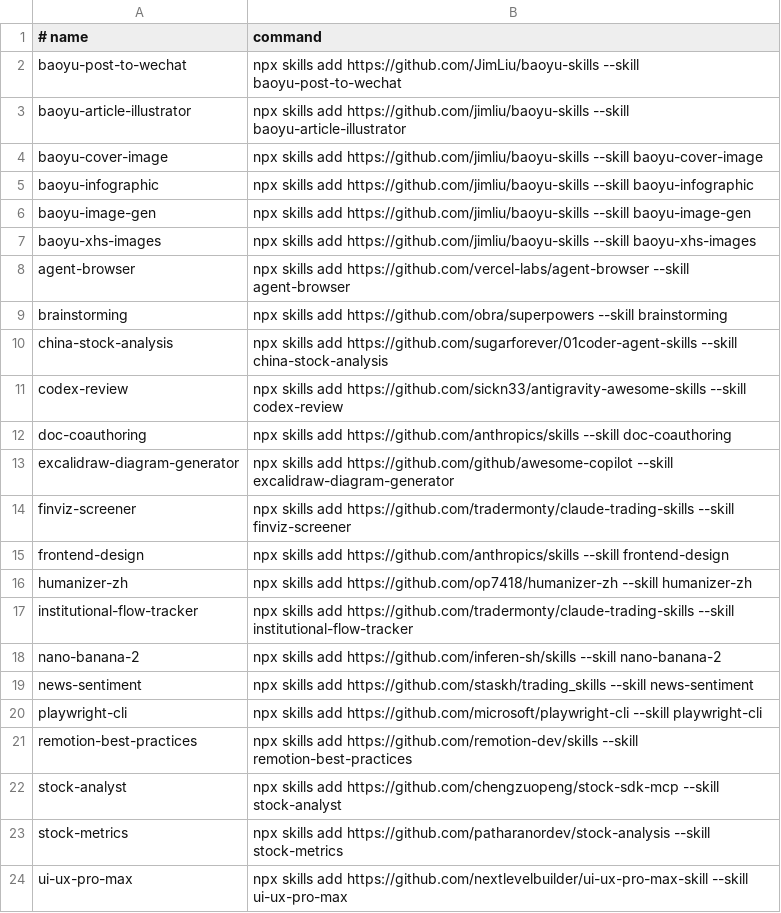
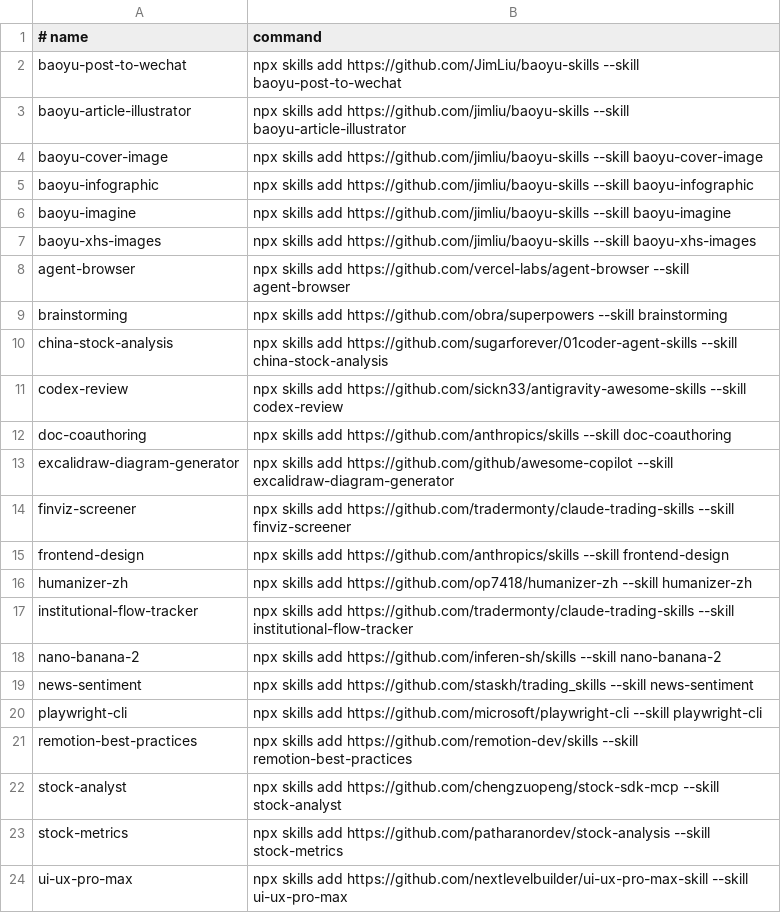
Before and after one commit to zhangga/aihub, a TSV file: skills/proxy_registry.tsv, drawn as a sheet.

Commit message:
add skill imagine

```diff
--- a/skills/proxy_registry.tsv
+++ b/skills/proxy_registry.tsv
@@ -5,3 +5,3 @@ baoyu-cover-image	npx skills add https://github.com/jimliu/baoyu-skills --skill
 baoyu-infographic	npx skills add https://github.com/jimliu/baoyu-skills --skill baoyu-infographic
-baoyu-image-gen	npx skills add https://github.com/jimliu/baoyu-skills --skill baoyu-image-gen
+baoyu-imagine	npx skills add https://github.com/jimliu/baoyu-skills --skill baoyu-imagine
 baoyu-xhs-images	npx skills add https://github.com/jimliu/baoyu-skills --skill baoyu-xhs-images
```
Also changed, not shown: 2 other files.
